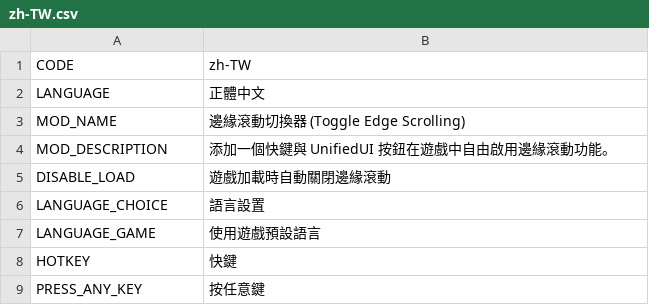
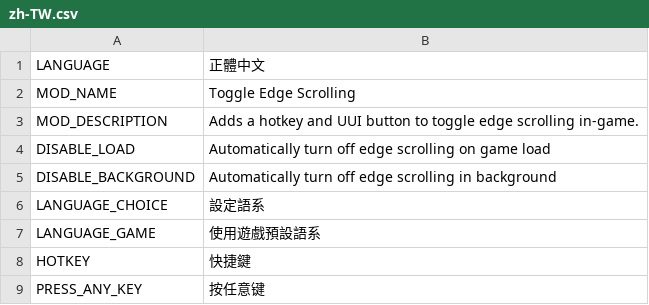
Before and after one commit to algernon-A/ToggleEdgeScrolling, a CSV file: Translations/zh-TW.csv, drawn as a sheet; removed rows and columns are numbered as before the commit, all else as after; the diff names each change by its address in the sheet, - before the commit and + after, or states it on an @@ line.

```diff
--- a/Translations/zh-TW.csv
+++ b/Translations/zh-TW.csv
-row 1: CODE | zh-TW
-B2: 邊緣滾動切換器 (Toggle Edge Scrolling)
+B2: Toggle Edge Scrolling
-B3: 添加一個快鍵與 UnifiedUI 按鈕在遊戲中自由啟用邊緣滾動功能。
+B3: Adds a hotkey and UUI button to toggle edge scrolling in-game.
-B4: 遊戲加載時自動關閉邊緣滾動
+B4: Automatically turn off edge scrolling on game load
+row 5: DISABLE_BACKGROUND | Automatically turn off edge scrolling in background
-B6: 語言設置
+B6: 設定語系
-B7: 使用遊戲預設語言
+B7: 使用遊戲預設語系
-B8: 快鍵
+B8: 快捷鍵
-B9: 按任意鍵
+B9: 按任意键
```
Also changed, not shown: Translations/de-DE.csv, Translations/ja-JP.csv, 2 other files.
